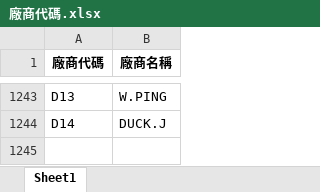
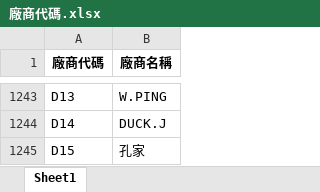
Before and after one commit to WAWAPIG0303/an-ag-jb-purchase-system, an Excel workbook: data/AG/廠商代碼.xlsx, sheet Sheet1, drawn as a sheet; only a part is shown, gaps mark what is left out; values as stored, in another font and other column widths than the file's, no borders; the diff names each change by its address in the sheet, - before the commit and + after, or states it on an @@ line.

Commit message:
更新 AG 廠商代碼

```diff
--- a/data/AG/廠商代碼.xlsx (sheet Sheet1)
+++ b/data/AG/廠商代碼.xlsx (sheet Sheet1)
+row 1245: D15 | 孔家
```
